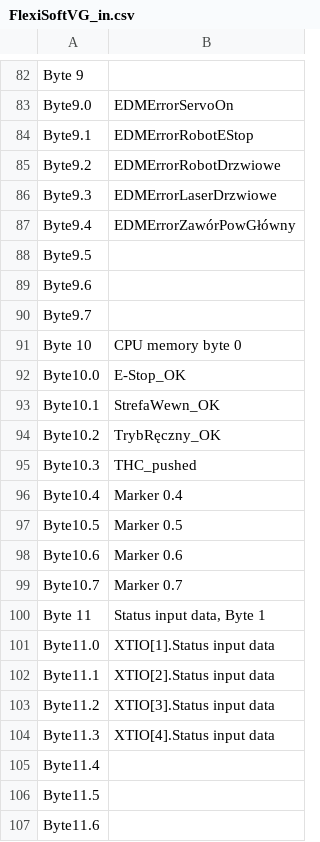
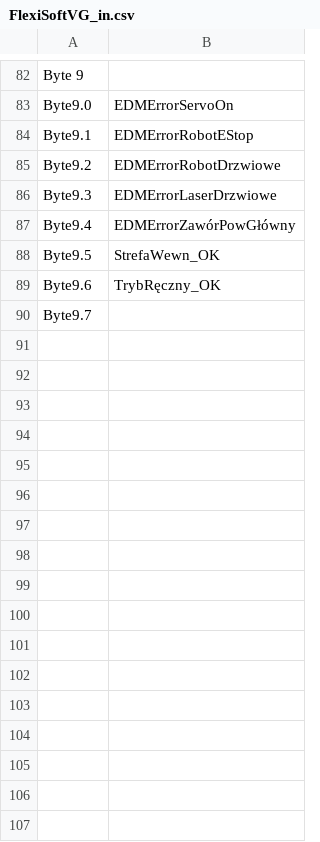
Before and after one commit to WilmaOlcho/VG, a CSV file: FlexiSoftVG_in.csv, drawn as a sheet; only a part is shown, gaps mark what is left out; the diff covers the shown part only.

```diff
--- a/FlexiSoftVG_in.csv
+++ b/FlexiSoftVG_in.csv
@@ -87,21 +87,4 @@ Byte9.3;EDMErrorLaserDrzwiowe
 Byte9.4;EDMErrorZawórPowGłówny
-Byte9.5;
-Byte9.6;
+Byte9.5;StrefaWewn_OK
+Byte9.6;TrybRęczny_OK
 Byte9.7;
-Byte 10;CPU memory byte 0
-Byte10.0;E-Stop_OK
-Byte10.1;StrefaWewn_OK
-Byte10.2;TrybRęczny_OK
-Byte10.3;THC_pushed
-Byte10.4;Marker 0.4
-Byte10.5;Marker 0.5
-Byte10.6;Marker 0.6
-Byte10.7;Marker 0.7
-Byte 11;Status input data, Byte 1
-Byte11.0;XTIO[1].Status input data
-Byte11.1;XTIO[2].Status input data
-Byte11.2;XTIO[3].Status input data
-Byte11.3;XTIO[4].Status input data
-Byte11.4;
-Byte11.5;
-Byte11.6;
```
Also changed, not shown: 10 removed rows and 2 edited cells elsewhere in this file, 2 other files.
